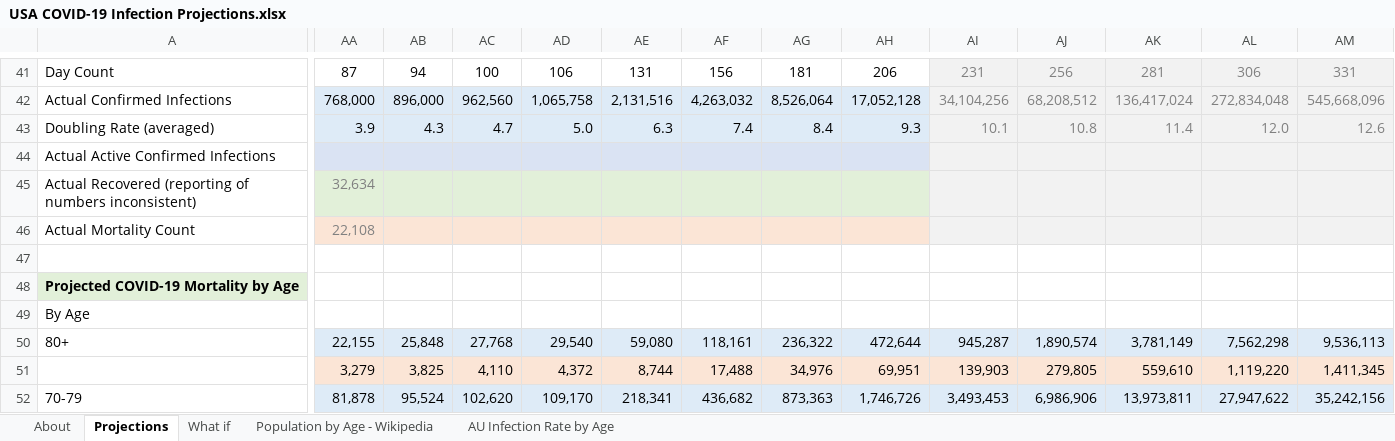
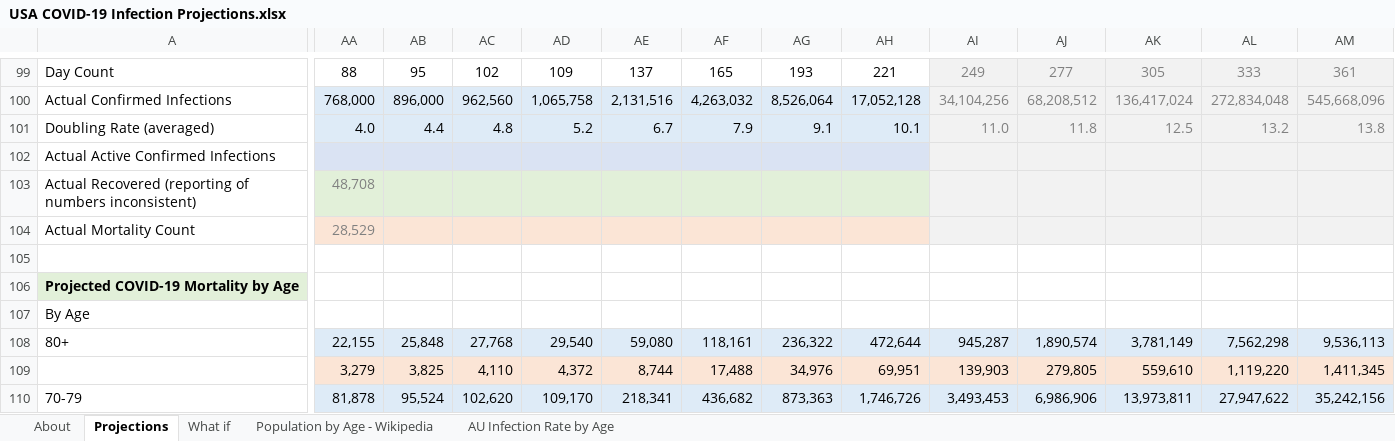
Before and after one commit to AndyArch11/Aus-COVID-19-Projections, an Excel workbook: USA COVID-19 Infection Projections.xlsx, sheet Projections, drawn as a sheet; only a part is shown, gaps mark what is left out; values as stored, in another font and other column widths than the file's, no borders; charts and pictures and conditional formats not drawn; addresses are those after the commit; the diff covers the shown part only; the diff names each change by its address in the sheet, - before the commit and + after, or states it on an @@ line.

Commit message:
Updated with additional history of events for USA in light of WHO funding

```diff
--- a/USA COVID-19 Infection Projections.xlsx (sheet Projections)
+++ b/USA COVID-19 Infection Projections.xlsx (sheet Projections)
-AA99: 87
+AA99: 88
-AB99: 94
+AB99: 95
-AC99: 100
+AC99: 102
-AD99: 106
+AD99: 109
-AE99: 131
+AE99: 137
-AF99: 156
+AF99: 165
-AG99: 181
+AG99: 193
-AH99: 206
+AH99: 221
-AI99: 231
+AI99: 249
-AJ99: 256
+AJ99: 277
-AK99: 281
+AK99: 305
-AL99: 306
+AL99: 333
-AM99: 331
+AM99: 361
-AA101: 3.9
+AA101: 4.0
-AB101: 4.3
+AB101: 4.4
-AC101: 4.7
+AC101: 4.8
-AD101: 5.0
+AD101: 5.2
-AE101: 6.3
+AE101: 6.7
-AF101: 7.4
+AF101: 7.9
-AG101: 8.4
+AG101: 9.1
-AH101: 9.3
+AH101: 10.1
-AI101: 10.1
+AI101: 11.0
-AJ101: 10.8
+AJ101: 11.8
-AK101: 11.4
+AK101: 12.5
-AL101: 12.0
+AL101: 13.2
-AM101: 12.6
+AM101: 13.8
-AA103: 32,634
+AA103: 48,708
-AA104: 22,108
+AA104: 28,529
```
Also changed, not shown: 62 added rows, 4 removed rows, 147 edited cells and cell formats elsewhere in this sheet, sheet About, sheet What if, formulas that keep their value, hidden cells, charts or pictures.
